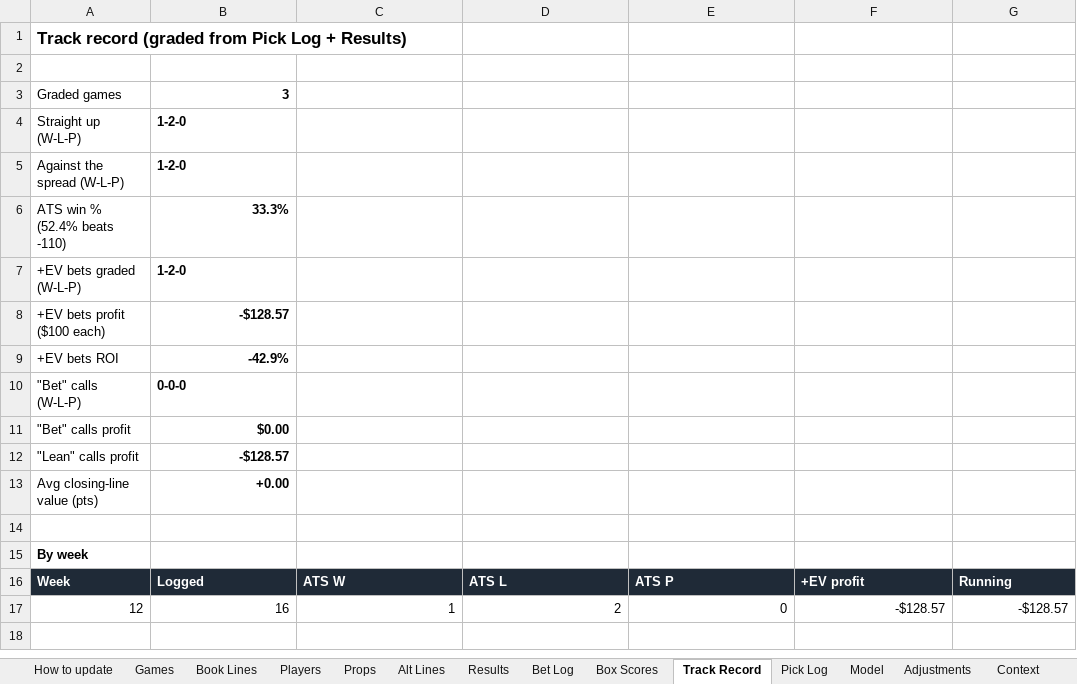
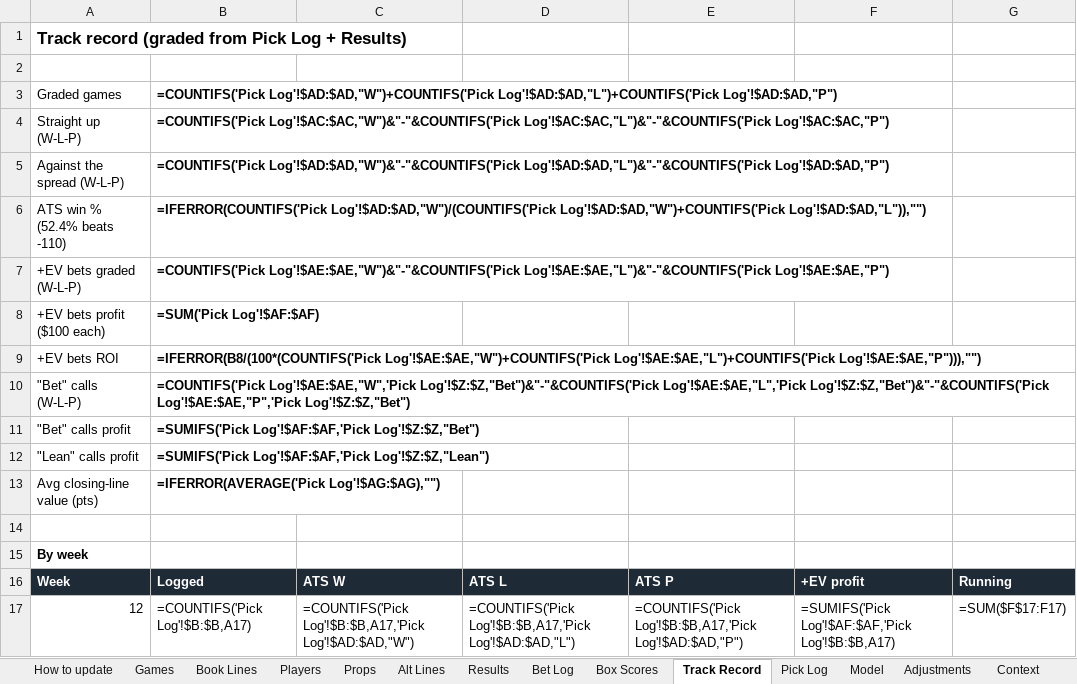
Before and after one commit to eloeser-1147/EV-Betting-Model, an Excel workbook: NFL_Pick_Model.xlsx, sheet Track Record, drawn as a sheet; values as stored, in another font and other column widths than the file's, no borders; formulas without a stored value are shown as written; the diff names each change by its address in the sheet, - before the commit and + after, or states it on an @@ line.

```diff
--- a/NFL_Pick_Model.xlsx (sheet Track Record)
+++ b/NFL_Pick_Model.xlsx (sheet Track Record)
-B3: 3
+B3: =COUNTIFS('Pick Log'!$AD:$AD,"W")+COUNTIFS('Pick Log'!$AD:$AD,"L")+COUNTIFS('Pick Log'!$AD:$AD,"P")
-B4: 1-2-0
+B4: =COUNTIFS('Pick Log'!$AC:$AC,"W")&"-"&COUNTIFS('Pick Log'!$AC:$AC,"L")&"-"&COUNTIFS('Pick Log'!$AC:$AC,"P")
-B5: 1-2-0
+B5: =COUNTIFS('Pick Log'!$AD:$AD,"W")&"-"&COUNTIFS('Pick Log'!$AD:$AD,"L")&"-"&COUNTIFS('Pick Log'!$AD:$AD,"P")
-B6: 33.3%
+B6: =IFERROR(COUNTIFS('Pick Log'!$AD:$AD,"W")/(COUNTIFS('Pick Log'!$AD:$AD,"W")+COUNTIFS('Pick Log'!$AD:$AD,"L")),"")
-B7: 1-2-0
+B7: =COUNTIFS('Pick Log'!$AE:$AE,"W")&"-"&COUNTIFS('Pick Log'!$AE:$AE,"L")&"-"&COUNTIFS('Pick Log'!$AE:$AE,"P")
-B8: -$128.57
+B8: =SUM('Pick Log'!$AF:$AF)
-B9: -42.9%
+B9: =IFERROR(B8/(100*(COUNTIFS('Pick Log'!$AE:$AE,"W")+COUNTIFS('Pick Log'!$AE:$AE,"L")+COUNTIFS('Pick Log'!$AE:$AE,"P"))),"")
-B10: 0-0-0
+B10: =COUNTIFS('Pick Log'!$AE:$AE,"W",'Pick Log'!$Z:$Z,"Bet")&"-"&COUNTIFS('Pick Log'!$AE:$AE,"L",'Pick Log'!$Z:$Z,"Bet")&"-"&COUNTIFS('Pick Log'!$AE:$AE,"P",'Pick Log'!$Z:$Z,"Bet")
-B11: $0.00
+B11: =SUMIFS('Pick Log'!$AF:$AF,'Pick Log'!$Z:$Z,"Bet")
-B12: -$128.57
+B12: =SUMIFS('Pick Log'!$AF:$AF,'Pick Log'!$Z:$Z,"Lean")
-B13: +0.00
+B13: =IFERROR(AVERAGE('Pick Log'!$AG:$AG),"")
-B17: 16
+B17: =COUNTIFS('Pick Log'!$B:$B,A17)
-C17: 1
+C17: =COUNTIFS('Pick Log'!$B:$B,A17,'Pick Log'!$AD:$AD,"W")
-D17: 2
+D17: =COUNTIFS('Pick Log'!$B:$B,A17,'Pick Log'!$AD:$AD,"L")
-E17: 0
+E17: =COUNTIFS('Pick Log'!$B:$B,A17,'Pick Log'!$AD:$AD,"P")
-F17: -$128.57
+F17: =SUMIFS('Pick Log'!$AF:$AF,'Pick Log'!$B:$B,A17)
-G17: -$128.57
+G17: =SUM($F$17:F17)
```
Also changed, not shown: sheet Props, sheet Context, sheet Bet Log, sheet Model, sheet Pick Log, sheet Players, 1 other file.
